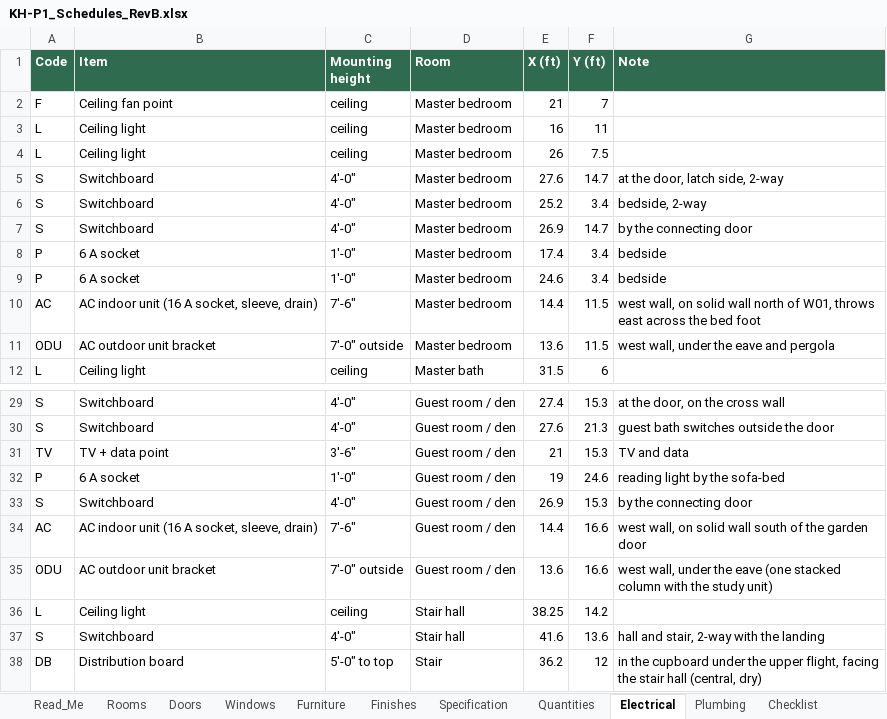
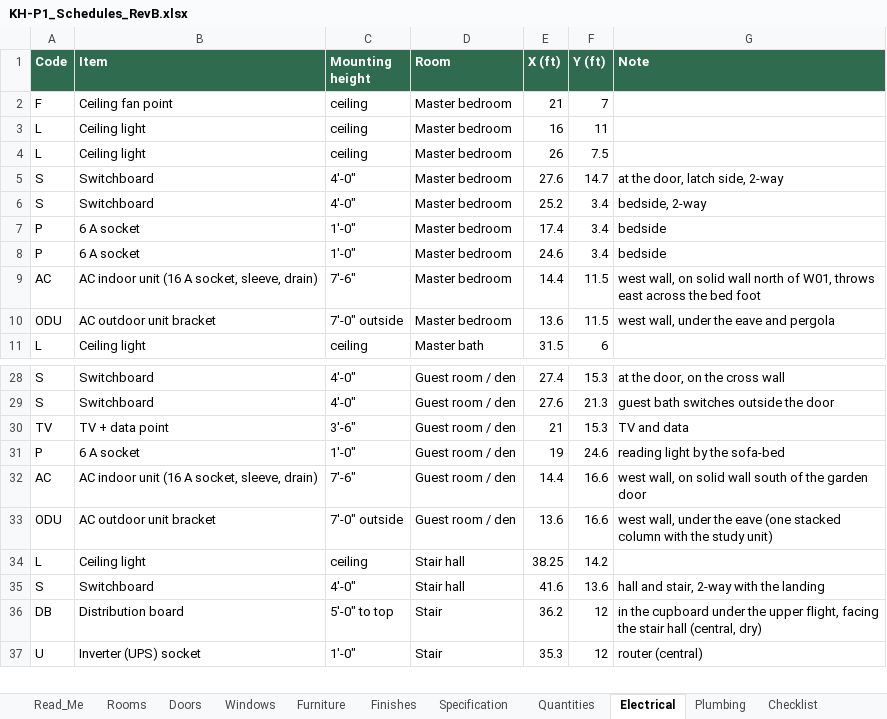
Before and after one commit to tilak-puli/House-plan, an Excel workbook: 03_Schedules/KH-P1_Schedules_RevB.xlsx, sheet Electrical, drawn as a sheet; only a part is shown, gaps mark what is left out; the shorter side is filled out with more unchanged rows; values as stored, in another font and other column widths than the file's, no borders; the diff names each change by its address in the sheet, - before the commit and + after, or states it on an @@ line.

```diff
--- a/03_Schedules/KH-P1_Schedules_RevB.xlsx (sheet Electrical)
+++ b/03_Schedules/KH-P1_Schedules_RevB.xlsx (sheet Electrical)
-row 7: S | Switchboard | 4'-0" | Master bedroom | 26.9 | 14.7 | by the connecting door
-row 33: S | Switchboard | 4'-0" | Guest room / den | 26.9 | 15.3 | by the connecting door
```
Also changed, not shown: sheet Furniture, sheet Doors, sheet Decisions, sheet Quantities, sheet Rooms, 7 other files.
